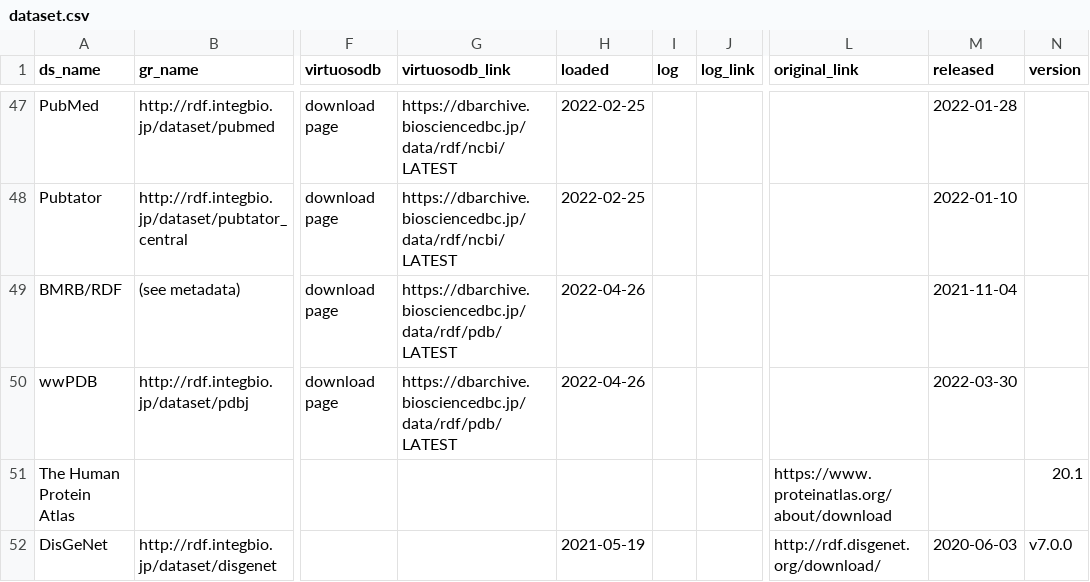
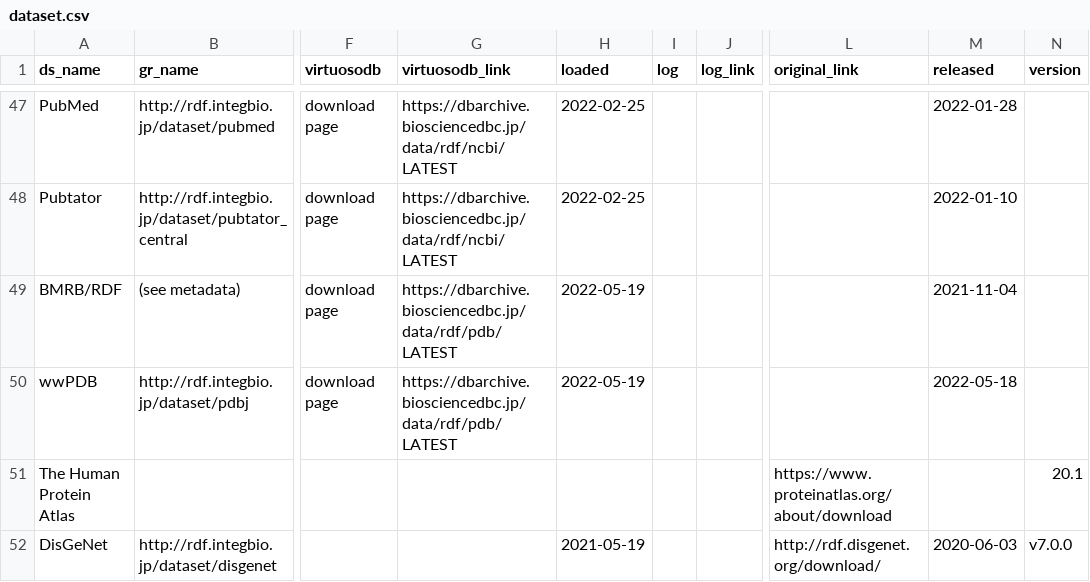
Before and after one commit to dbcls/rdf-portal, a CSV file: info/dataset.csv, drawn as a sheet; only a part is shown, gaps mark what is left out; the diff names each change by its address in the sheet, - before the commit and + after, or states it on an @@ line.

Commit message:
Update dataset.csv

```diff
--- a/info/dataset.csv
+++ b/info/dataset.csv
-H49:H50 (loaded): 2022-04-26
+H49:H50 (loaded): 2022-05-19
-M50 (released): 2022-03-30
+M50 (released): 2022-05-18
```
